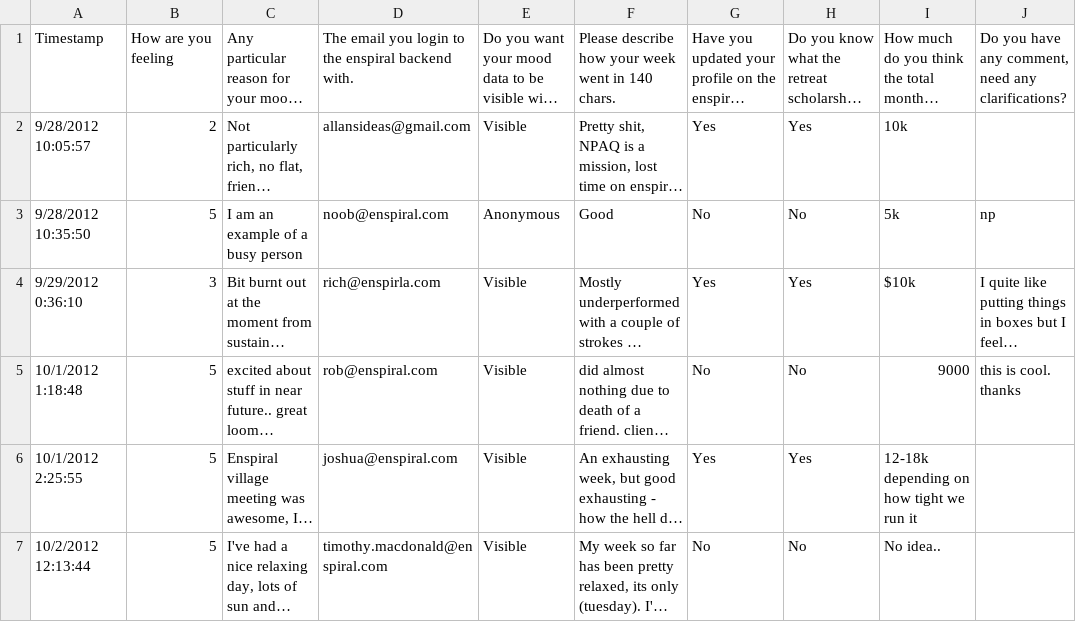
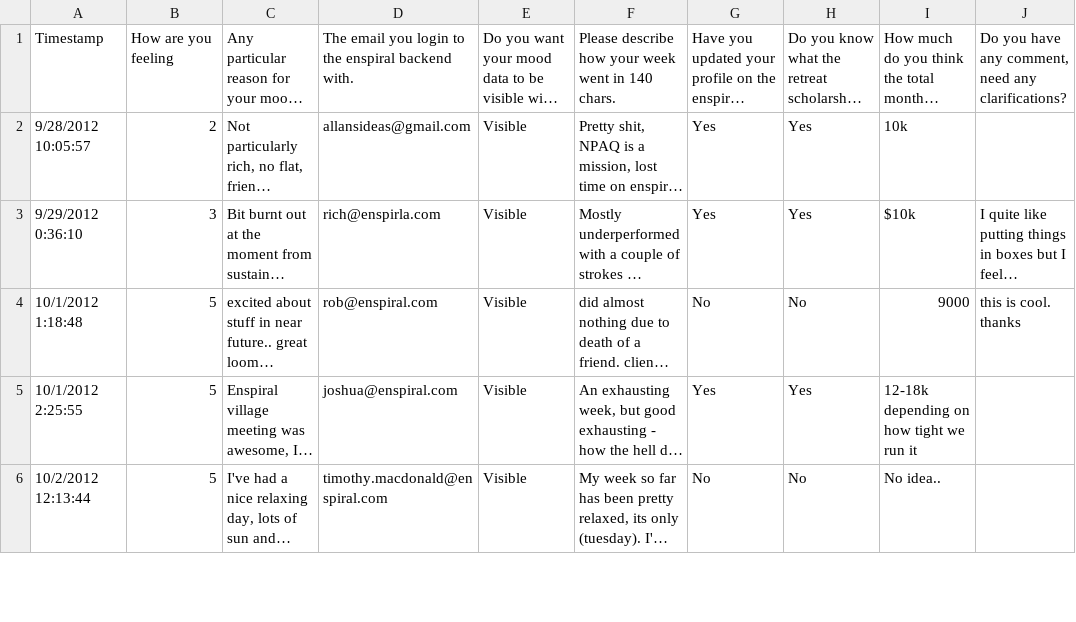
Before and after one commit to enspiral/my.enspiral, a CSV file: public/demo_survey_csv.csv, drawn as a sheet; only a part is shown; long unchanged cells end in …; the diff names each change by its address in the sheet, - before the commit and + after, or states it on an @@ line.

Commit message:
survey

```diff
--- a/public/demo_survey_csv.csv
+++ b/public/demo_survey_csv.csv
-row 3: 9/28/2012 10:35:50 | 5 | I am an example of a busy person | noob@enspiral.com | Anonymous | Good | No | No | 5k | np
```
Also changed, not shown: 1 other file.
